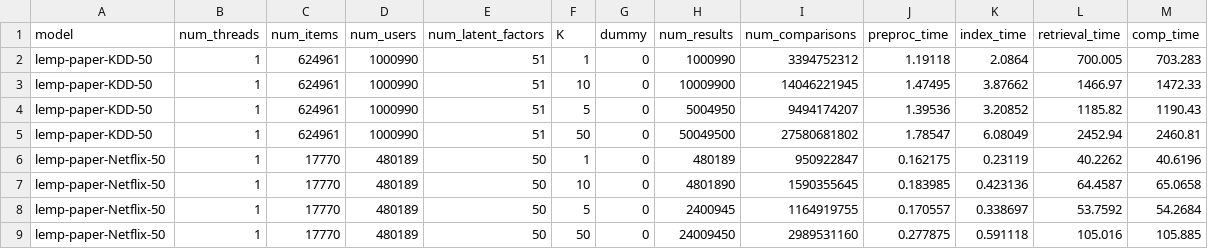
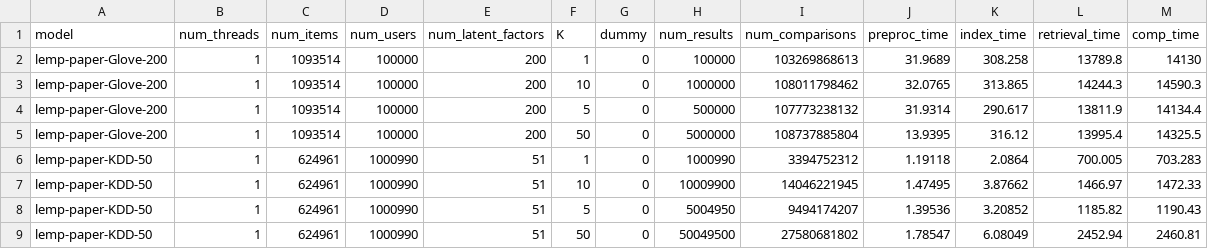
Before and after one commit to stanford-futuredata/optimus-maximus, a CSV file: plots/timing-results/lemp-gold-standard-timing.csv, drawn as a sheet; only a part is shown; the shorter side is filled out with more unchanged rows; the diff names each change by its address in the sheet, - before the commit and + after, or states it on an @@ line.

Commit message:
lemp gold standard

```diff
--- a/plots/timing-results/lemp-gold-standard-timing.csv
+++ b/plots/timing-results/lemp-gold-standard-timing.csv
+row 2: lemp-paper-Glove-200 | 1 | 1093514 | 100000 | 200 | 1 | 0 | 100000 | 103269868613 | 31.9689 | 308.258 | 13789.8 | 14130
+row 3: lemp-paper-Glove-200 | 1 | 1093514 | 100000 | 200 | 10 | 0 | 1000000 | 108011798462 | 32.0765 | 313.865 | 14244.3 | 14590.3
+row 4: lemp-paper-Glove-200 | 1 | 1093514 | 100000 | 200 | 5 | 0 | 500000 | 107773238132 | 31.9314 | 290.617 | 13811.9 | 14134.4
+row 5: lemp-paper-Glove-200 | 1 | 1093514 | 100000 | 200 | 50 | 0 | 5000000 | 108737885804 | 13.9395 | 316.12 | 13995.4 | 14325.5
```
